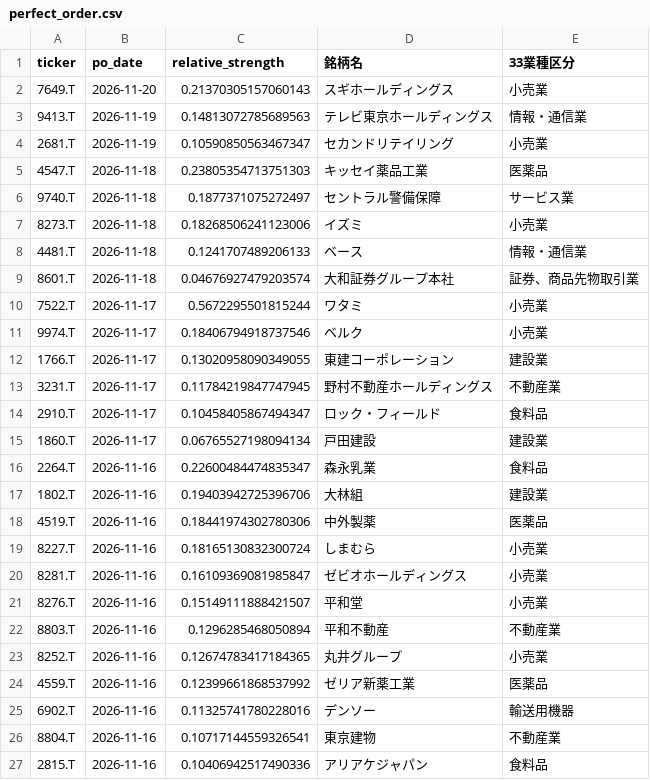
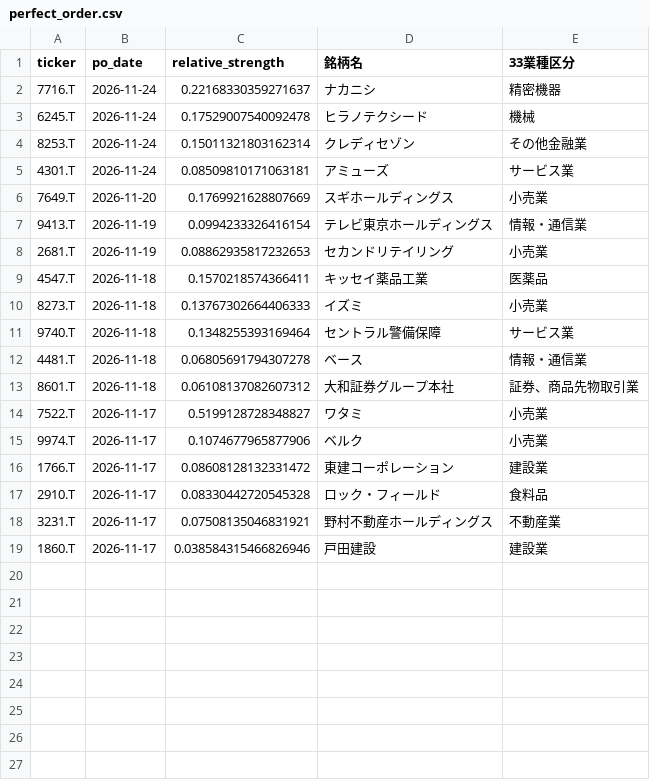
Before and after one commit to abesegg/jp-stock-screener, a CSV file: perfect_order.csv, drawn as a sheet; only a part is shown; the diff covers the shown part only.

```diff
--- a/perfect_order.csv
+++ b/perfect_order.csv
@@ -1,27 +1,19 @@
 ticker,po_date,relative_strength,銘柄名,33業種区分
-7649.T,2026-11-20,0.21370305157060143,スギホールディングス,小売業
-9413.T,2026-11-19,0.14813072785689563,テレビ東京ホールディングス,情報・通信業
-2681.T,2026-11-19,0.10590850563467347,セカンドリテイリング,小売業
-4547.T,2026-11-18,0.23805354713751303,キッセイ薬品工業,医薬品
-9740.T,2026-11-18,0.1877371075272497,セントラル警備保障,サービス業
-8273.T,2026-11-18,0.18268506241123006,イズミ,小売業
-4481.T,2026-11-18,0.1241707489206133,ベース,情報・通信業
-8601.T,2026-11-18,0.04676927479203574,大和証券グループ本社,証券、商品先物取引業
-7522.T,2026-11-17,0.5672295501815244,ワタミ,小売業
-9974.T,2026-11-17,0.18406794918737546,ベルク,小売業
-1766.T,2026-11-17,0.13020958090349055,東建コーポレーション,建設業
-3231.T,2026-11-17,0.11784219847747945,野村不動産ホールディングス,不動産業
-2910.T,2026-11-17,0.10458405867494347,ロック・フィールド,食料品
-1860.T,2026-11-17,0.06765527198094134,戸田建設,建設業
-2264.T,2026-11-16,0.22600484474835347,森永乳業,食料品
-1802.T,2026-11-16,0.19403942725396706,大林組,建設業
-4519.T,2026-11-16,0.18441974302780306,中外製薬,医薬品
-8227.T,2026-11-16,0.18165130832300724,しまむら,小売業
-8281.T,2026-11-16,0.16109369081985847,ゼビオホールディングス,小売業
-8276.T,2026-11-16,0.15149111888421507,平和堂,小売業
-8803.T,2026-11-16,0.1296285468050894,平和不動産,不動産業
-8252.T,2026-11-16,0.12674783417184365,丸井グループ,小売業
-4559.T,2026-11-16,0.12399661868537992,ゼリア新薬工業,医薬品
-6902.T,2026-11-16,0.11325741780228016,デンソー,輸送用機器
-8804.T,2026-11-16,0.10717144559326541,東京建物,不動産業
-2815.T,2026-11-16,0.10406942517490336,アリアケジャパン,食料品
+7716.T,2026-11-24,0.22168330359271637,ナカニシ,精密機器
+6245.T,2026-11-24,0.17529007540092478,ヒラノテクシード,機械
+8253.T,2026-11-24,0.15011321803162314,クレディセゾン,その他金融業
+4301.T,2026-11-24,0.08509810171063181,アミューズ,サービス業
+7649.T,2026-11-20,0.1769921628807669,スギホールディングス,小売業
+9413.T,2026-11-19,0.0994233326416154,テレビ東京ホールディングス,情報・通信業
+2681.T,2026-11-19,0.08862935817232653,セカンドリテイリング,小売業
+4547.T,2026-11-18,0.1570218574366411,キッセイ薬品工業,医薬品
+8273.T,2026-11-18,0.13767302664406333,イズミ,小売業
+9740.T,2026-11-18,0.1348255393169464,セントラル警備保障,サービス業
+4481.T,2026-11-18,0.06805691794307278,ベース,情報・通信業
+8601.T,2026-11-18,0.06108137082607312,大和証券グループ本社,証券、商品先物取引業
+7522.T,2026-11-17,0.5199128728348827,ワタミ,小売業
+9974.T,2026-11-17,0.1074677965877906,ベルク,小売業
+1766.T,2026-11-17,0.08608128132331472,東建コーポレーション,建設業
+2910.T,2026-11-17,0.08330442720545328,ロック・フィールド,食料品
+3231.T,2026-11-17,0.07508135046831921,野村不動産ホールディングス,不動産業
+1860.T,2026-11-17,0.038584315466826946,戸田建設,建設業
```
Also changed, not shown: 7 removed rows elsewhere in this file, golden_cross.csv, rs_ranking.csv, 3 other files.
